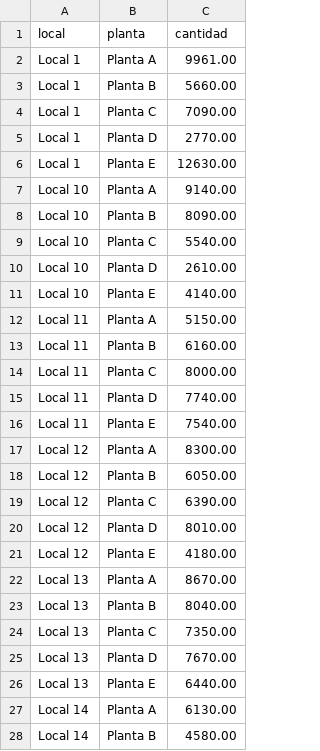
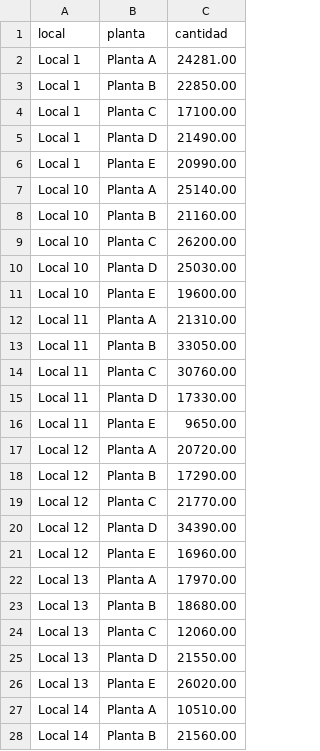
Before and after one commit to Diego-Granados/BasesCaso4, a CSV file: links.csv, drawn as a sheet; only a part is shown; the diff covers the shown part only.

```diff
--- a/links.csv
+++ b/links.csv
@@ -1,28 +1,28 @@
 local,planta,cantidad
-"Local 1","Planta A",9961.00
-"Local 1","Planta B",5660.00
-"Local 1","Planta C",7090.00
-"Local 1","Planta D",2770.00
-"Local 1","Planta E",12630.00
-"Local 10","Planta A",9140.00
-"Local 10","Planta B",8090.00
-"Local 10","Planta C",5540.00
-"Local 10","Planta D",2610.00
-"Local 10","Planta E",4140.00
-"Local 11","Planta A",5150.00
-"Local 11","Planta B",6160.00
-"Local 11","Planta C",8000.00
-"Local 11","Planta D",7740.00
-"Local 11","Planta E",7540.00
-"Local 12","Planta A",8300.00
-"Local 12","Planta B",6050.00
-"Local 12","Planta C",6390.00
-"Local 12","Planta D",8010.00
-"Local 12","Planta E",4180.00
-"Local 13","Planta A",8670.00
-"Local 13","Planta B",8040.00
-"Local 13","Planta C",7350.00
-"Local 13","Planta D",7670.00
-"Local 13","Planta E",6440.00
-"Local 14","Planta A",6130.00
-"Local 14","Planta B",4580.00
+"Local 1","Planta A",24281.00
+"Local 1","Planta B",22850.00
+"Local 1","Planta C",17100.00
+"Local 1","Planta D",21490.00
+"Local 1","Planta E",20990.00
+"Local 10","Planta A",25140.00
+"Local 10","Planta B",21160.00
+"Local 10","Planta C",26200.00
+"Local 10","Planta D",25030.00
+"Local 10","Planta E",19600.00
+"Local 11","Planta A",21310.00
+"Local 11","Planta B",33050.00
+"Local 11","Planta C",30760.00
+"Local 11","Planta D",17330.00
+"Local 11","Planta E",9650.00
+"Local 12","Planta A",20720.00
+"Local 12","Planta B",17290.00
+"Local 12","Planta C",21770.00
+"Local 12","Planta D",34390.00
+"Local 12","Planta E",16960.00
+"Local 13","Planta A",17970.00
+"Local 13","Planta B",18680.00
+"Local 13","Planta C",12060.00
+"Local 13","Planta D",21550.00
+"Local 13","Planta E",26020.00
+"Local 14","Planta A",10510.00
+"Local 14","Planta B",21560.00
```
Also changed, not shown: 48 edited cells elsewhere in this file, linksprod.csv, 4 other files.
